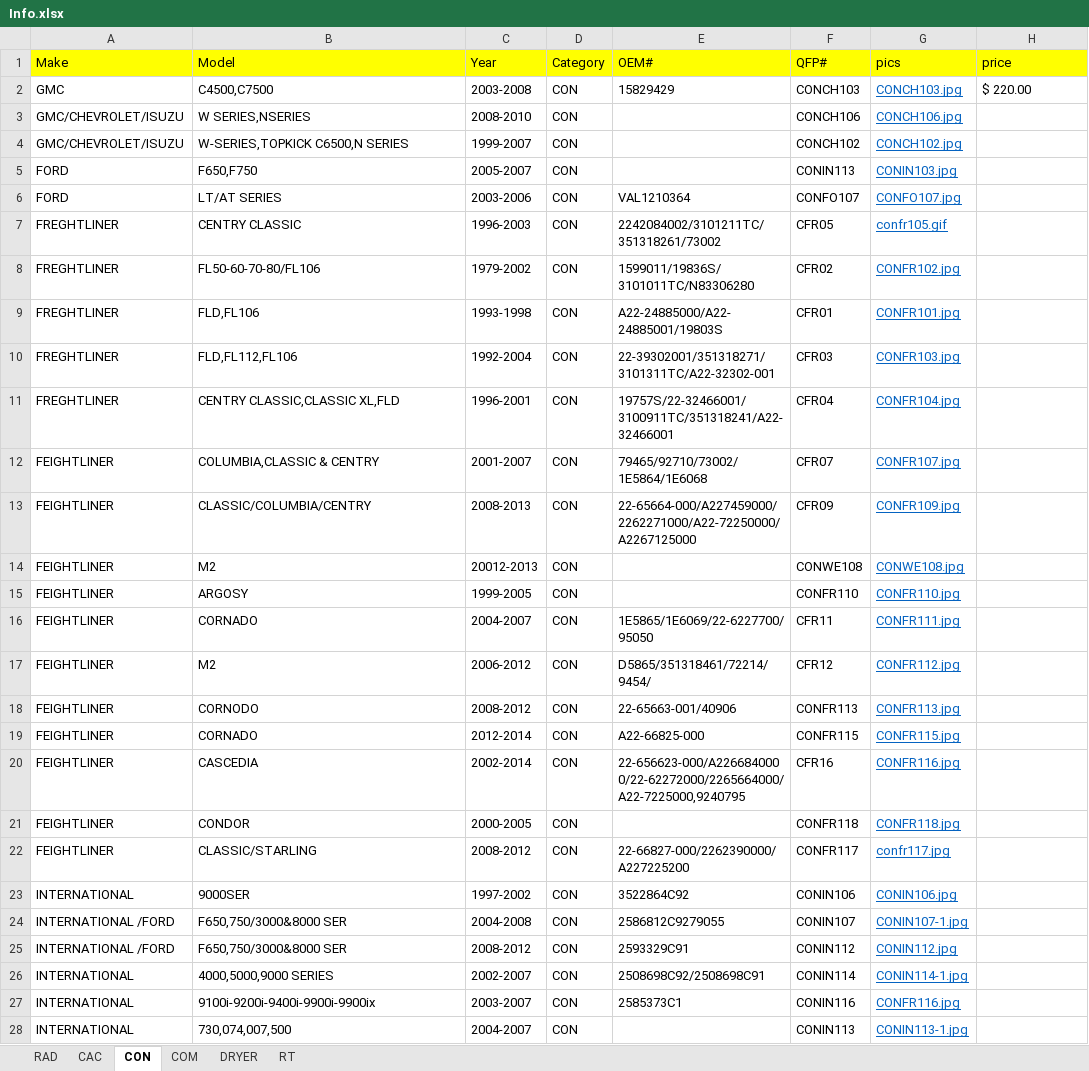
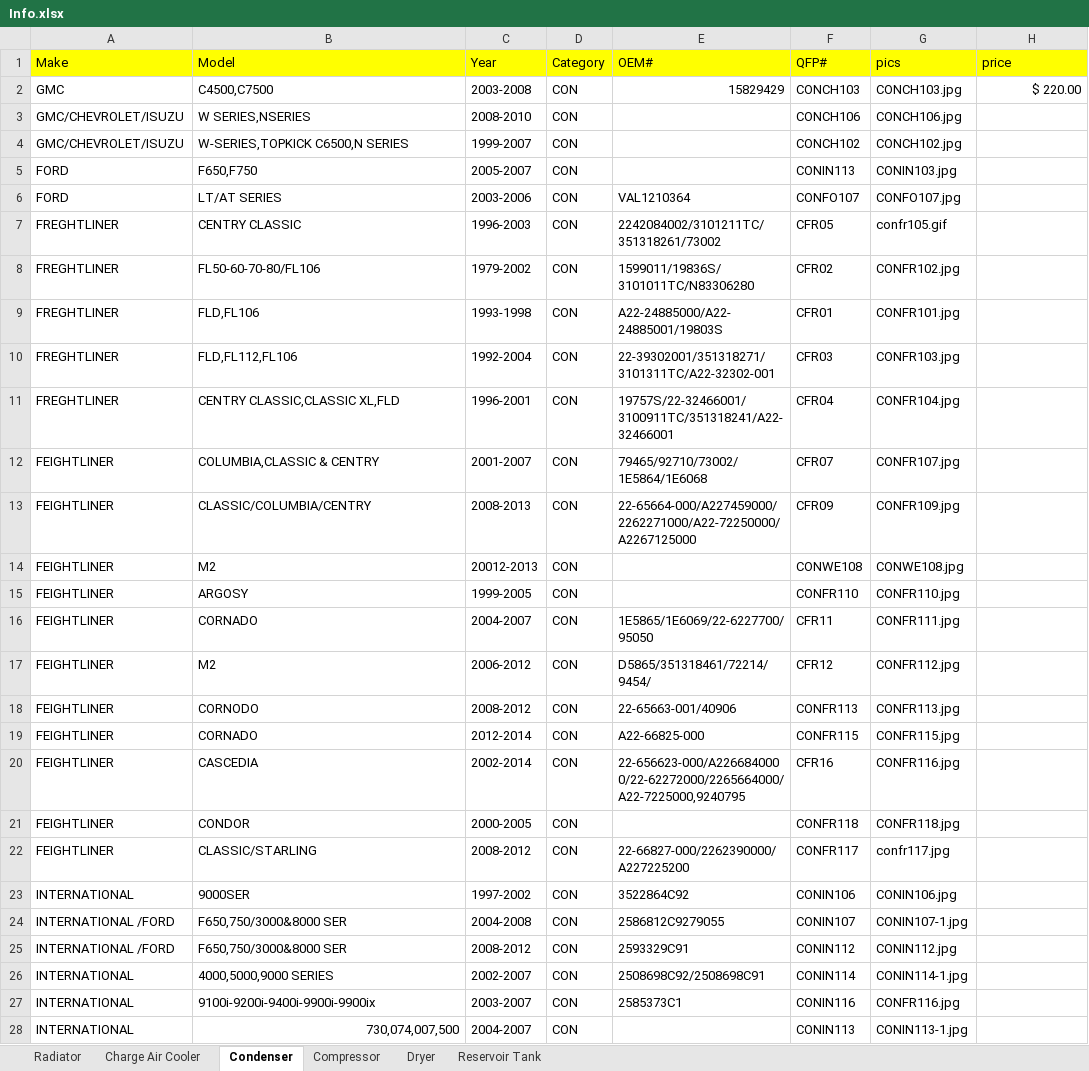
Before and after one commit to pouyanzar/Finder, an Excel workbook: Info.xlsx, sheet Condenser, drawn as a sheet; only a part is shown; values as stored, in another font and other column widths than the file's, no borders; the diff covers the shown part only; the diff names each change by its address in the sheet, - before the commit and + after, or states it on an @@ line.

```diff
--- a/Info.xlsx (sheet Condenser)
+++ b/Info.xlsx (sheet Condenser)
-sheet tab: RAD
+sheet tab: Radiator
-sheet tab: CAC
+sheet tab: Charge Air Cooler
-sheet tab: CON
+sheet tab: Condenser
-sheet tab: COM
+sheet tab: Compressor
-sheet tab: DRYER
+sheet tab: Dryer
-sheet tab: RT
+sheet tab: Reservoir Tank
-E2 alignment: left
+E2 alignment: right
@@ G2:G28 underline: on → off, text colour: #0563C1 → black @@
-H2 alignment: left
+H2 alignment: right
-B28 alignment: left
+B28 alignment: right
```
Also changed, not shown: cell formats elsewhere in this sheet, sheet Charge Air Cooler, sheet Compressor, sheet Dryer, sheet Radiator, sheet Reservoir Tank, 1 other file.
